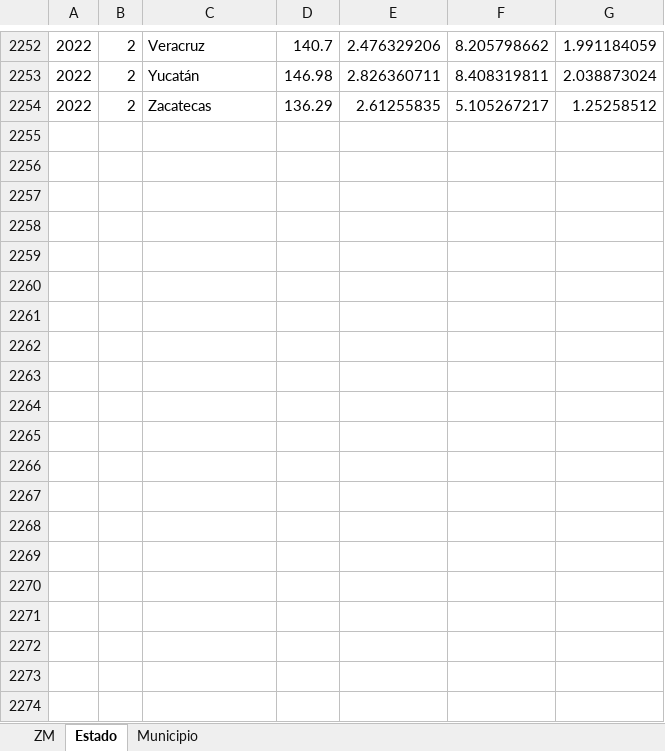
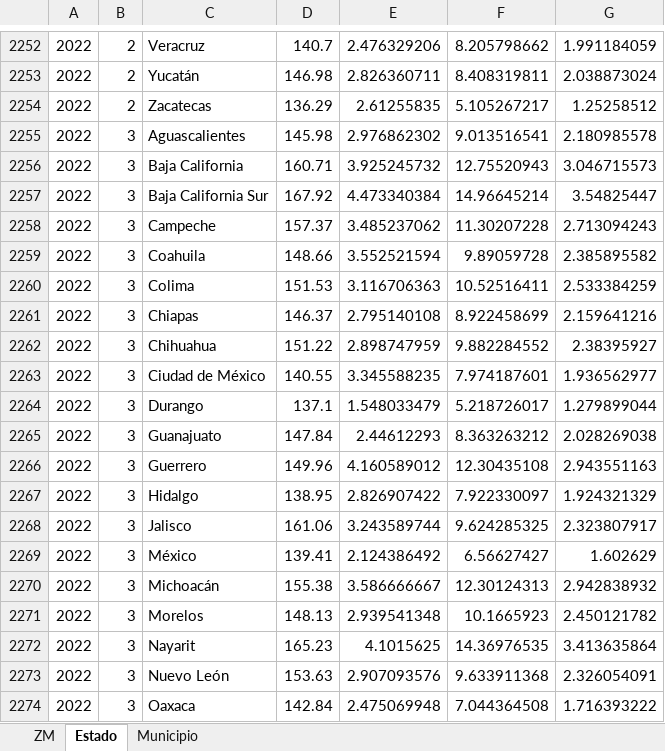
Before and after one commit to DIEEF-IIEG/SIE, an Excel workbook: shfHist.xlsx, sheet Estado, drawn as a sheet; only a part is shown, gaps mark what is left out; values as stored, in another font and other column widths than the file's, no borders; charts and pictures not drawn; the diff covers the shown part only; the diff names each change by its address in the sheet, - before the commit and + after, or states it on an @@ line.

```diff
--- a/shfHist.xlsx (sheet Estado)
+++ b/shfHist.xlsx (sheet Estado)
+row 2255: 2022 | 3 | Aguascalientes | 145.98 | 2.976862302 | 9.013516541 | 2.180985578
+row 2256: 2022 | 3 | Baja California | 160.71 | 3.925245732 | 12.75520943 | 3.046715573
+row 2257: 2022 | 3 | Baja California Sur | 167.92 | 4.473340384 | 14.96645214 | 3.54825447
+row 2258: 2022 | 3 | Campeche | 157.37 | 3.485237062 | 11.30207228 | 2.713094243
+row 2259: 2022 | 3 | Coahuila | 148.66 | 3.552521594 | 9.89059728 | 2.385895582
+row 2260: 2022 | 3 | Colima | 151.53 | 3.116706363 | 10.52516411 | 2.533384259
+row 2261: 2022 | 3 | Chiapas | 146.37 | 2.795140108 | 8.922458699 | 2.159641216
+row 2262: 2022 | 3 | Chihuahua | 151.22 | 2.898747959 | 9.882284552 | 2.38395927
+row 2263: 2022 | 3 | Ciudad de México | 140.55 | 3.345588235 | 7.974187601 | 1.936562977
+row 2264: 2022 | 3 | Durango | 137.1 | 1.548033479 | 5.218726017 | 1.279899044
+row 2265: 2022 | 3 | Guanajuato | 147.84 | 2.44612293 | 8.363263212 | 2.028269038
+row 2266: 2022 | 3 | Guerrero | 149.96 | 4.160589012 | 12.30435108 | 2.943551163
+row 2267: 2022 | 3 | Hidalgo | 138.95 | 2.826907422 | 7.922330097 | 1.924321329
+row 2268: 2022 | 3 | Jalisco | 161.06 | 3.243589744 | 9.624285325 | 2.323807917
+row 2269: 2022 | 3 | México | 139.41 | 2.124386492 | 6.56627427 | 1.602629
+row 2270: 2022 | 3 | Michoacán | 155.38 | 3.586666667 | 12.30124313 | 2.942838932
+row 2271: 2022 | 3 | Morelos | 148.13 | 2.939541348 | 10.1665923 | 2.450121782
+row 2272: 2022 | 3 | Nayarit | 165.23 | 4.1015625 | 14.36976535 | 3.413635864
+row 2273: 2022 | 3 | Nuevo León | 153.63 | 2.907093576 | 9.633911368 | 2.326054091
+row 2274: 2022 | 3 | Oaxaca | 142.84 | 2.475069948 | 7.044364508 | 1.716393222
```
Also changed, not shown: 12 added rows and 2 edited cells elsewhere in this sheet, sheet Municipio, sheet ZM, tabuladoSHF.xlsx.
